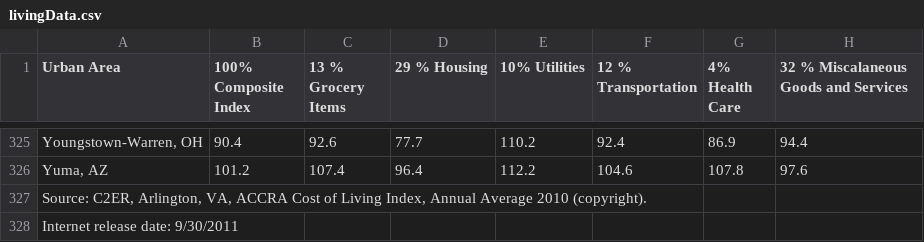
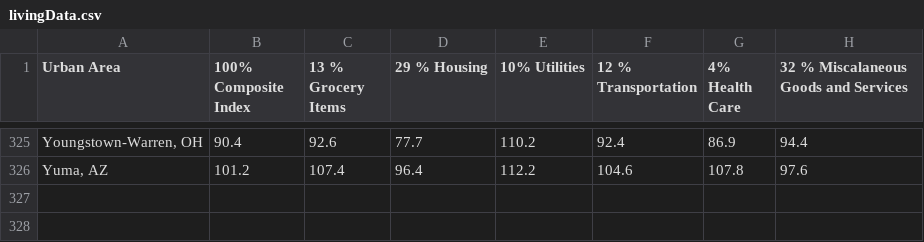
Before and after one commit to ebubae/MinimumRage, a CSV file: livingData.csv, drawn as a sheet; only a part is shown, gaps mark what is left out; the diff names each change by its address in the sheet, - before the commit and + after, or states it on an @@ line.

Commit message:
Cleaned up data

```diff
--- a/livingData.csv
+++ b/livingData.csv
-row 327: Source: C2ER, Arlington, VA, ACCRA Cost of Living Index, Annual Average 2010 (copyright).
-row 328: Internet release date: 9/30/2011
```
